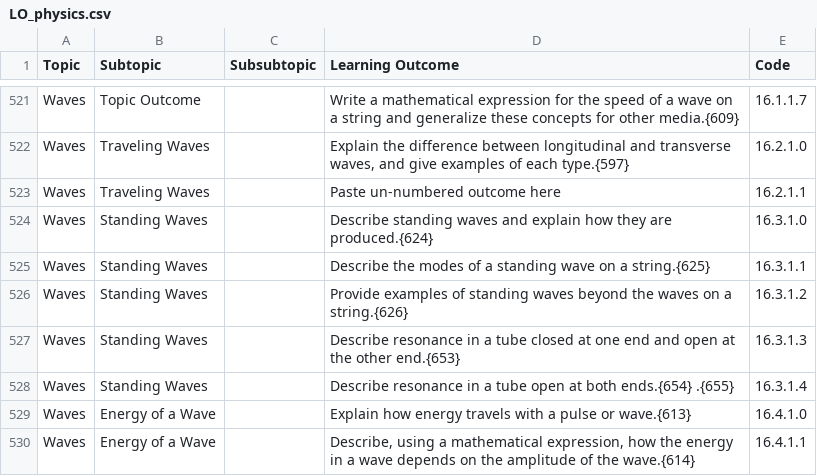
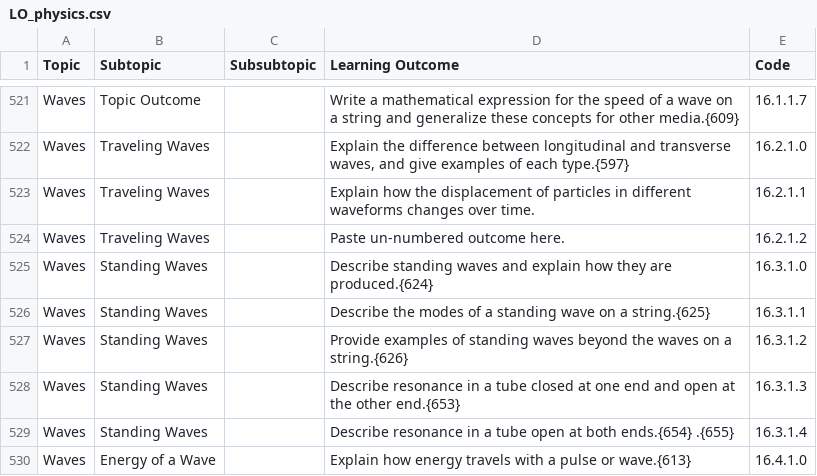
Before and after one commit to open-resources/learning_outcomes, a CSV file: outputs_csv/LO_physics.csv, drawn as a sheet; only a part is shown, gaps mark what is left out; the shorter side is filled out with more unchanged rows.

Commit message:
Run GH Action to process learning outcomes

```diff
--- a/outputs_csv/LO_physics.csv
+++ b/outputs_csv/LO_physics.csv
@@ -522,3 +522,4 @@ Waves,Topic Outcome,,Write a mathematical expression for the speed of a wave on
 Waves,Traveling Waves,,"Explain the difference between longitudinal and transverse waves, and give examples of each type.{597}",16.2.1.0
-Waves,Traveling Waves,,Paste un-numbered outcome here,16.2.1.1
+Waves,Traveling Waves,,Explain how the displacement of particles in different waveforms changes over time.,16.2.1.1
+Waves,Traveling Waves,,Paste un-numbered outcome here.,16.2.1.2
 Waves,Standing Waves,,Describe standing waves and explain how they are produced.{624},16.3.1.0
```
